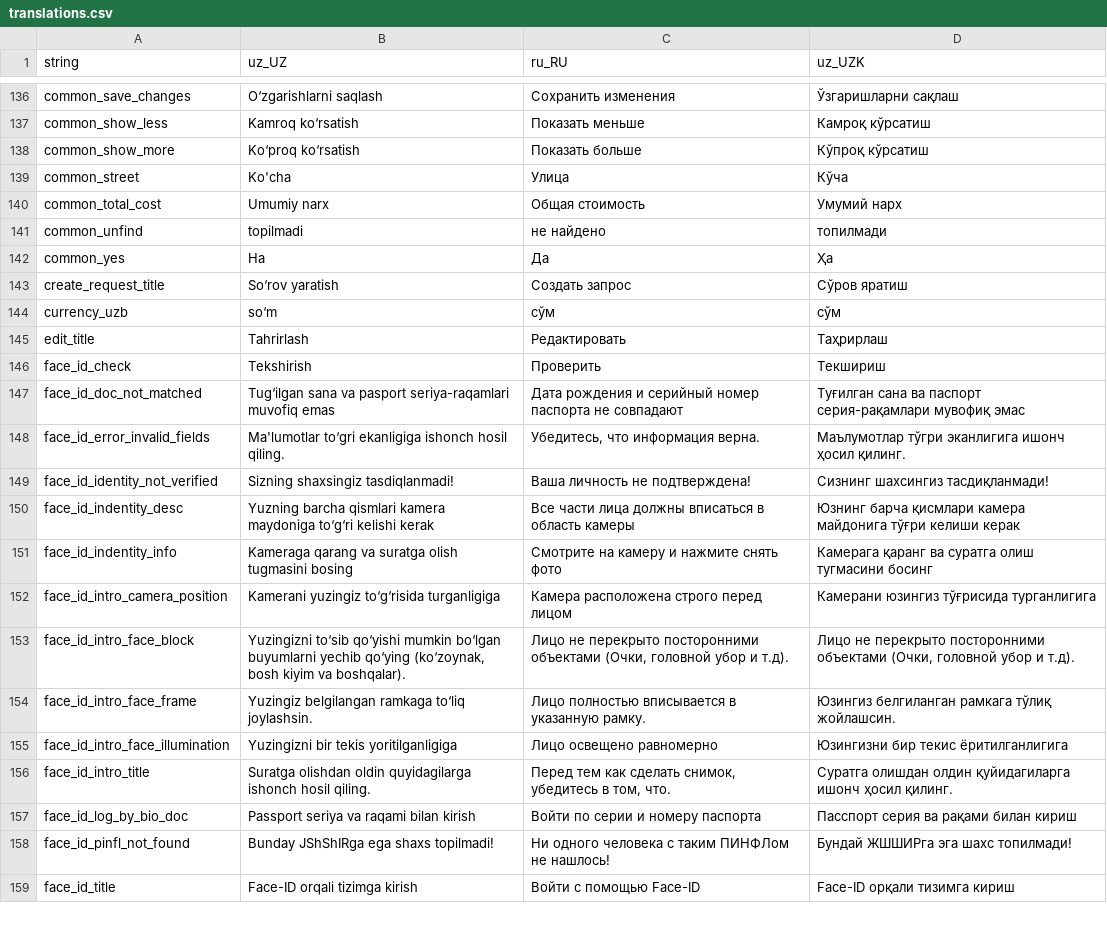
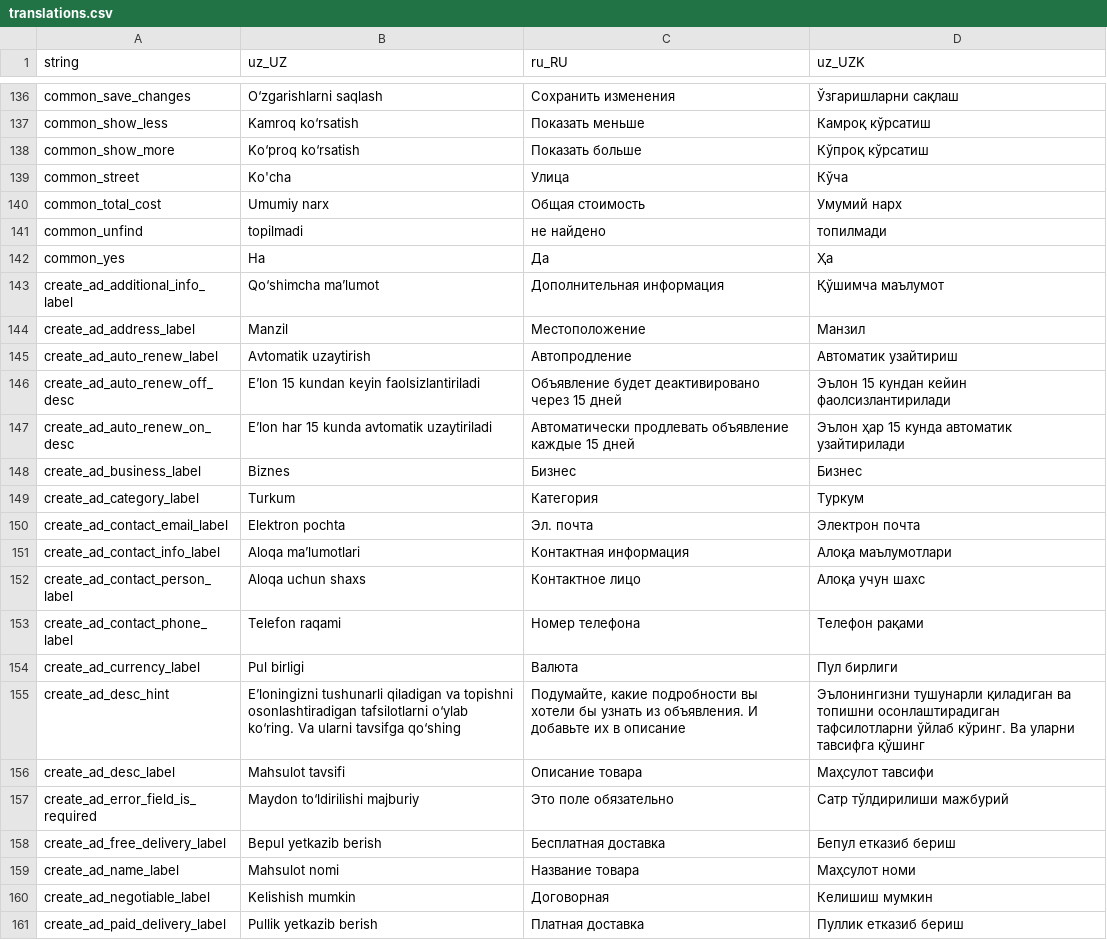
Before and after one commit to Hikmatullohprogramist/El-xizmati, a CSV file: assets/localization/translations.csv, drawn as a sheet; only a part is shown, gaps mark what is left out; the shorter side is filled out with more unchanged rows; the diff covers the shown part only.

Commit message:
changed: create_product_ad_page strings saved to strings

```diff
--- a/assets/localization/translations.csv
+++ b/assets/localization/translations.csv
@@ -142 +142,20 @@ common_unfind,topilmadi,не найдено,топилмади
 common_yes,Ha,Да,Ҳа
+create_ad_additional_info_label,Qo‘shimcha ma’lumot,Дополнительная информация,Қўшимча маълумот
+create_ad_address_label,Manzil,Местоположение,Манзил
+create_ad_auto_renew_label,Avtomatik uzaytirish,Автопродление,Автоматик узайтириш
+create_ad_auto_renew_off_desc,E’lon 15 kundan keyin faolsizlantiriladi,Объявление будет деактивировано через 15 дней,Эълон 15 кундан кейин фаолсизлантирилади
+create_ad_auto_renew_on_desc,E’lon har 15 kunda avtomatik uzaytiriladi,Автоматически продлевать объявление каждые 15 дней,Эълон ҳар 15 кунда автоматик узайтирилади
+create_ad_business_label,Biznes,Бизнес,Бизнес
+create_ad_category_label,Turkum,Категория,Туркум
+create_ad_contact_email_label,Elektron pochta,Эл. почта,Электрон почта
+create_ad_contact_info_label,Aloqa ma’lumotlari,Контактная информация,Алоқа маълумотлари
+create_ad_contact_person_label,Aloqa uchun shaxs,Контактное лицо,Алоқа учун шахс
+create_ad_contact_phone_label,Telefon raqami,Номер телефона,Телефон рақами
+create_ad_currency_label,Pul birligi,Валюта,Пул бирлиги
+create_ad_desc_hint,E’loningizni tushunarli qiladigan va topishni osonlashtiradigan tafsilotlarni o‘ylab ko‘ring. Va ularni tavsifga qo‘shing,"Подумайте, какие подробности вы хотели бы узнать из объявления. И добавьте их в описание",Эълонингизни тушунарли қиладиган ва топишни осонлаштирадиган тафсилотларни ўйлаб кўринг. Ва уларни тавсифга қўшинг
+create_ad_desc_label,Mahsulot tavsifi,Описание товара,Маҳсулот тавсифи
+create_ad_error_field_is_required,Maydon to‘ldirilishi majburiy,Это поле обязательно,Сатр тўлдирилиши мажбурий
+create_ad_free_delivery_label,Bepul yetkazib berish,Бесплатная доставка,Бепул етказиб бериш
+create_ad_name_label,Mahsulot nomi,Название товара,Маҳсулот номи
+create_ad_negotiable_label,Kelishish mumkin,Договорная,Келишиш мумкин
+create_ad_paid_delivery_label,Pullik yetkazib berish,Платная доставка,Пуллик етказиб бериш
```
Also changed, not shown: 21 added rows elsewhere in this file, 8 other files.
